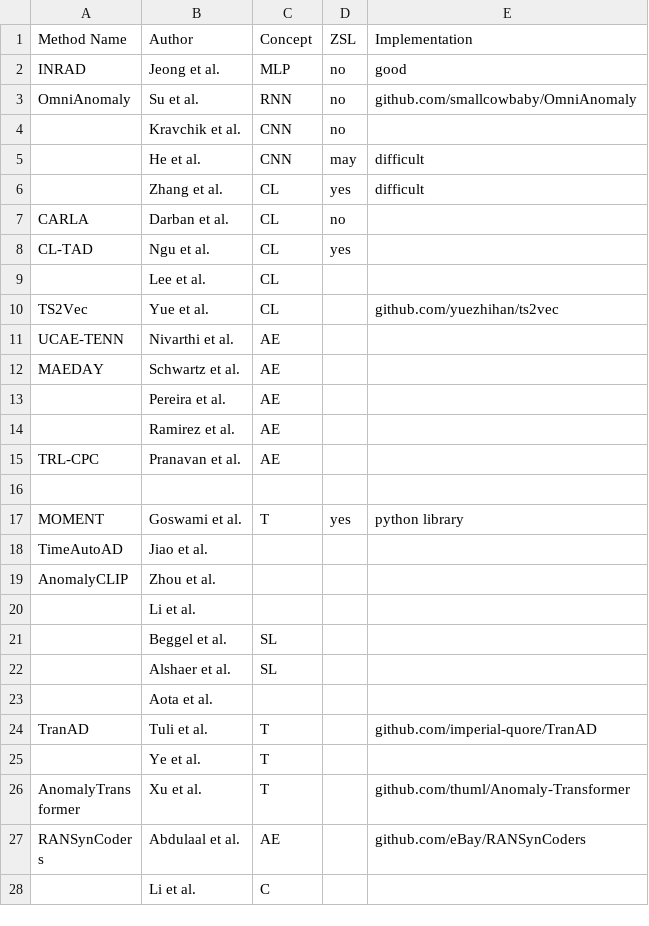
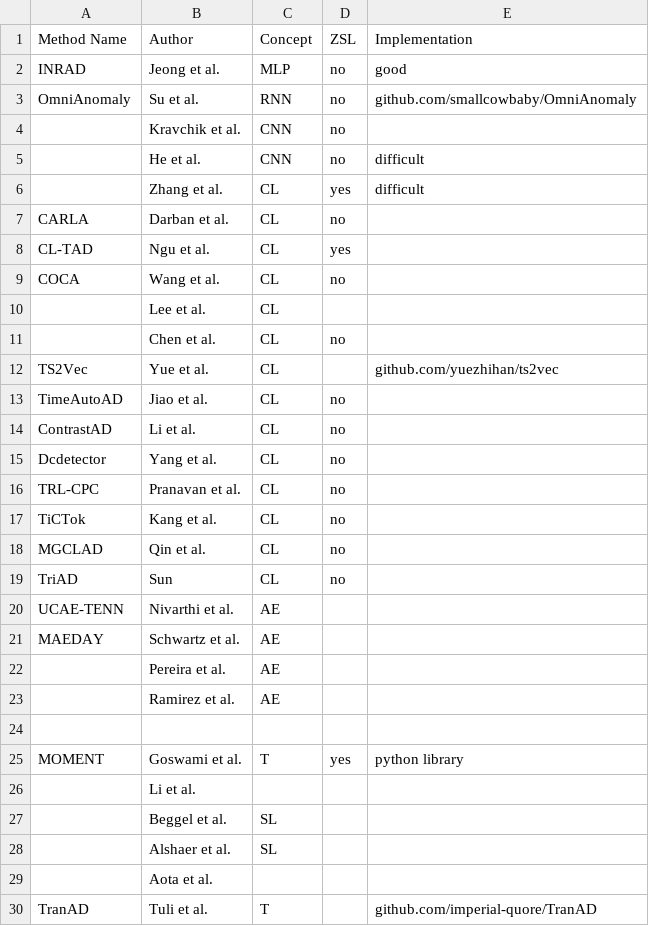
Before and after one commit to johanneshoelker/Smart-Systems-Paper, a CSV file: Findings/methods.csv, drawn as a sheet; only a part is shown; the shorter side is filled out with more unchanged rows.

```diff
--- a/Findings/methods.csv
+++ b/Findings/methods.csv
@@ -4,3 +4,3 @@ OmniAnomaly,Su et al.,RNN,no,github.com/smallcowbaby/OmniAnomaly
 ,Kravchik et al.,CNN,no,
-,He et al.,CNN,may,difficult
+,He et al.,CNN,no,difficult
 ,Zhang et al.,CL,yes,difficult
@@ -8,4 +8,13 @@ CARLA,Darban et al.,CL,no,
 CL-TAD,Ngu et al.,CL,yes,
+COCA,Wang et al.,CL,no,
 ,Lee et al.,CL,,
+,Chen et al.,CL,no,
 TS2Vec,Yue et al.,CL,,github.com/yuezhihan/ts2vec
+TimeAutoAD,Jiao et al.,CL,no,
+ContrastAD,Li et al. ,CL,no,
+Dcdetector,Yang et al.,CL,no,
+TRL-CPC,Pranavan et al.,CL,no,
+TiCTok,Kang et al.,CL,no,
+MGCLAD,Qin et al.,CL,no,
+TriAD,Sun,CL,no,
 UCAE-TENN,Nivarthi et al.,AE,,
@@ -14,7 +23,4 @@ MAEDAY,Schwartz et al.,AE,,
 ,Ramirez et al.,AE,,
-TRL-CPC,Pranavan et al.,AE,,
 ,,,,
 MOMENT,Goswami et al.,T,yes,python library
-TimeAutoAD,Jiao et al.,,,
-AnomalyCLIP,Zhou et al.,,,
 ,Li et al.,,,
```
Also changed, not shown: 8 other files.
